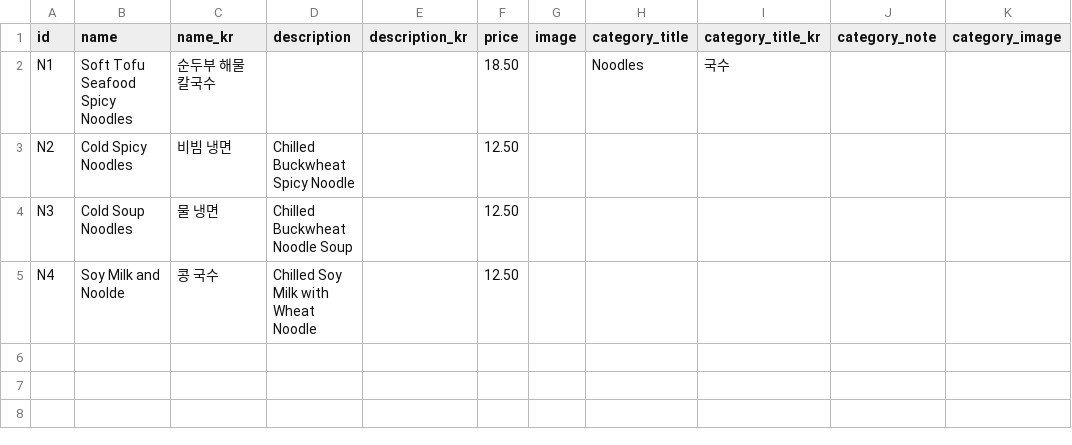
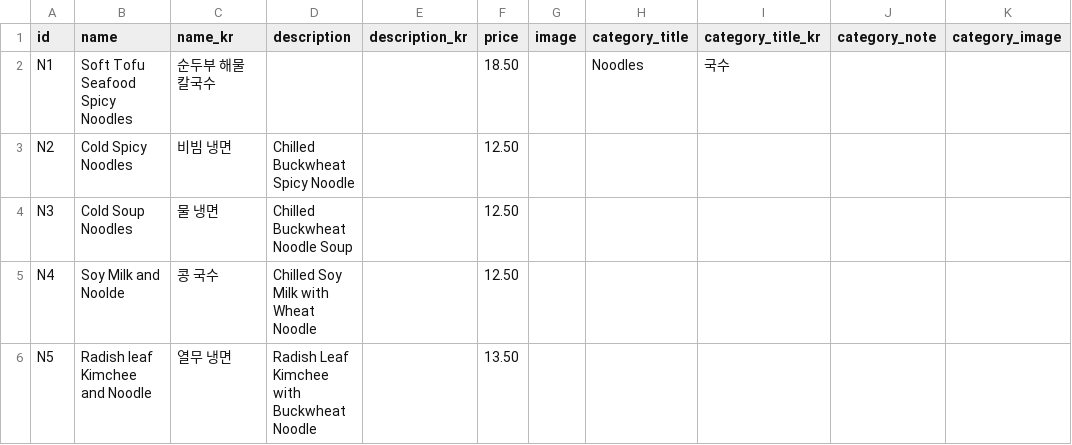
Before and after one commit to Laurasgold/homepage, a CSV file: src/data/noodles.csv, drawn as a sheet.

Commit message:
Update menu

```diff
--- a/src/data/noodles.csv
+++ b/src/data/noodles.csv
@@ -5 +5,2 @@ N3,Cold Soup Noodles,물 냉면,Chilled Buckwheat Noodle Soup ,,12.50,,,,,
 N4,Soy Milk and Noolde,콩 국수,Chilled Soy Milk with Wheat Noodle,,12.50,,,,,
+N5,Radish leaf Kimchee and Noodle,열무 냉면,Radish Leaf Kimchee with Buckwheat Noodle,,13.50,,,,,
```
